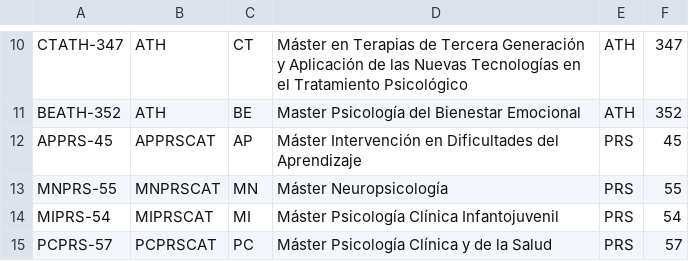
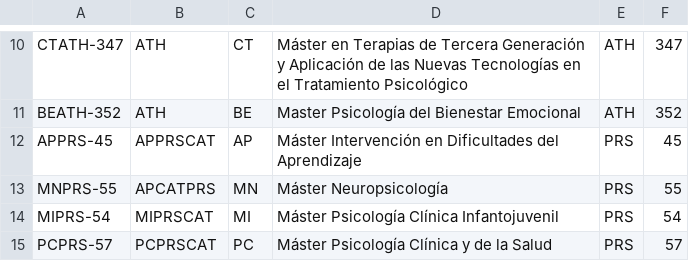
Before and after one commit to jhomson-isep/Python_test, a CSV file: isep_courses_adapt/migration_scripts/moodle_category_rel.csv, drawn as a sheet; only a part is shown, gaps mark what is left out.

Commit message:
merge conflict

```diff
--- a/isep_courses_adapt/migration_scripts/moodle_category_rel.csv
+++ b/isep_courses_adapt/migration_scripts/moodle_category_rel.csv
@@ -12,3 +12,3 @@ BEATH-352,ATH,BE,Master Psicología del Bienestar Emocional,ATH,352
 APPRS-45,APPRSCAT,AP,Máster Intervención en Dificultades del Aprendizaje,PRS,45
-MNPRS-55,MNPRSCAT,MN,Máster Neuropsicología,PRS,55
+MNPRS-55,APCATPRS,MN,Máster Neuropsicología,PRS,55
 MIPRS-54,MIPRSCAT,MI,Máster Psicología Clínica Infantojuvenil,PRS,54
```
